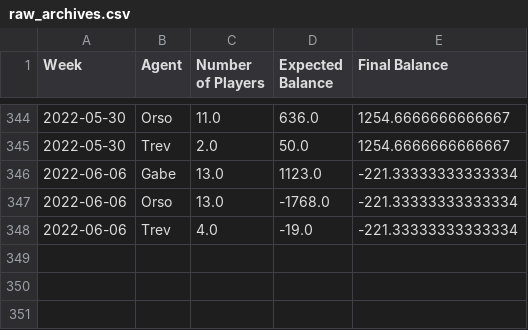
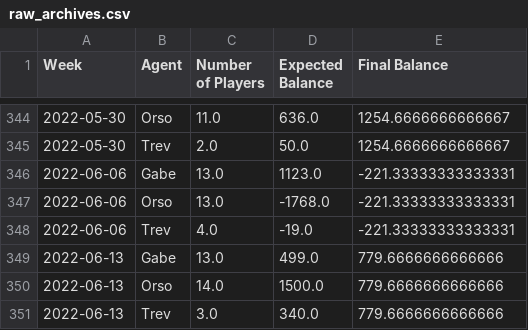
Before and after one commit to trossco84/bettingatwork, a CSV file: raw_archives.csv, drawn as a sheet; only a part is shown, gaps mark what is left out.

```diff
--- a/raw_archives.csv
+++ b/raw_archives.csv
@@ -345,4 +345,7 @@ Week,Agent,Number of Players,Expected Balance,Final Balance
 2022-05-30,Trev,2.0,50.0,1254.6666666666667
-2022-06-06,Gabe,13.0,1123.0,-221.33333333333334
-2022-06-06,Orso,13.0,-1768.0,-221.33333333333334
-2022-06-06,Trev,4.0,-19.0,-221.33333333333334
+2022-06-06,Gabe,13.0,1123.0,-221.33333333333331
+2022-06-06,Orso,13.0,-1768.0,-221.33333333333331
+2022-06-06,Trev,4.0,-19.0,-221.33333333333331
+2022-06-13,Gabe,13.0,499.0,779.6666666666666
+2022-06-13,Orso,14.0,1500.0,779.6666666666666
+2022-06-13,Trev,3.0,340.0,779.6666666666666
```
Also changed, not shown: agent_totals.csv, 4 other files.
